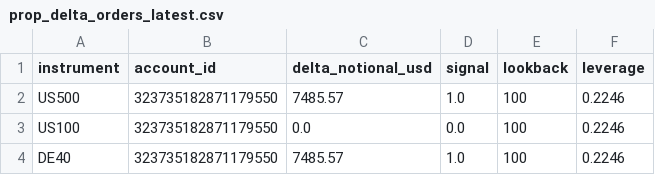
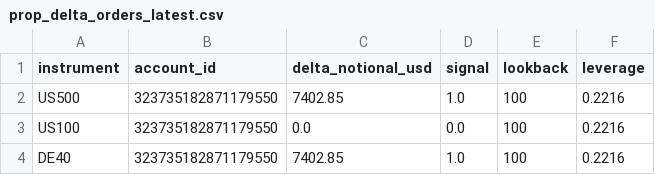
Before and after one commit to Sabofxx/sabo-quant-prod, a CSV file: sabo_lit/sandbox/live/index/prop_delta_orders_latest.csv, drawn as a sheet.

Commit message:
Strategy index run 2026-08-04

```diff
--- a/sabo_lit/sandbox/live/index/prop_delta_orders_latest.csv
+++ b/sabo_lit/sandbox/live/index/prop_delta_orders_latest.csv
@@ -1,4 +1,4 @@
 instrument,account_id,delta_notional_usd,signal,lookback,leverage
-US500,323735182871179550,7485.57,1.0,100,0.2246
-US100,323735182871179550,0.0,0.0,100,0.2246
-DE40,323735182871179550,7485.57,1.0,100,0.2246
+US500,323735182871179550,7402.85,1.0,100,0.2216
+US100,323735182871179550,0.0,0.0,100,0.2216
+DE40,323735182871179550,7402.85,1.0,100,0.2216
```
Also changed, not shown: 6 other files.
